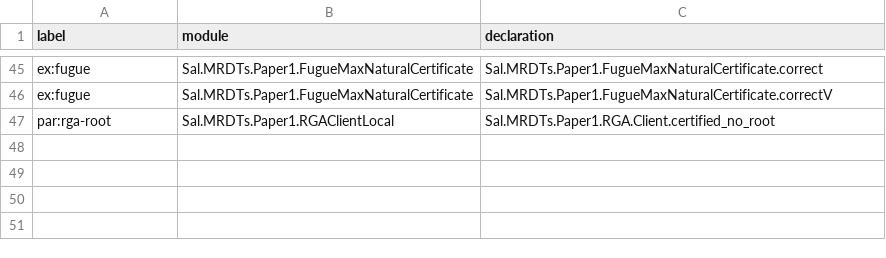
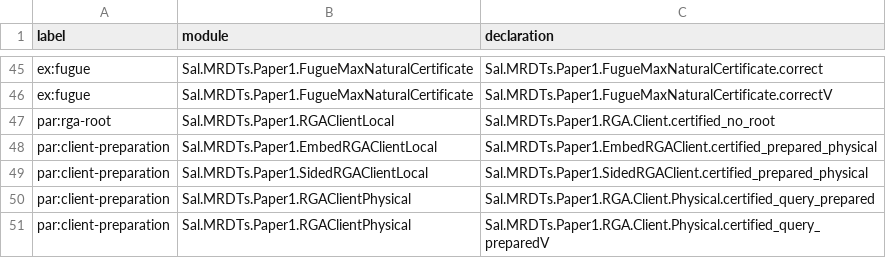
Before and after one commit to fplaunchpad/sal, a TSV file: docs/paper1-formal-reference/bridge-sources.tsv, drawn as a sheet; only a part is shown, gaps mark what is left out; the diff names each change by its address in the sheet, - before the commit and + after, or states it on an @@ line.

Commit message:
Prove certified positional client effects for native and embedded RGA

```diff
--- a/docs/paper1-formal-reference/bridge-sources.tsv
+++ b/docs/paper1-formal-reference/bridge-sources.tsv
+row 48: par:client-preparation | Sal.MRDTs.Paper1.EmbedRGAClientLocal | Sal.MRDTs.Paper1.EmbedRGAClient.certified_prepared_physical
+row 49: par:client-preparation | Sal.MRDTs.Paper1.SidedRGAClientLocal | Sal.MRDTs.Paper1.SidedRGAClient.certified_prepared_physical
+row 50: par:client-preparation | Sal.MRDTs.Paper1.RGAClientPhysical | Sal.MRDTs.Paper1.RGA.Client.Physical.certified_query_prepared
+row 51: par:client-preparation | Sal.MRDTs.Paper1.RGAClientPhysical | Sal.MRDTs.Paper1.RGA.Client.Physical.certified_query_preparedV
```
Also changed, not shown: 13 other files.
